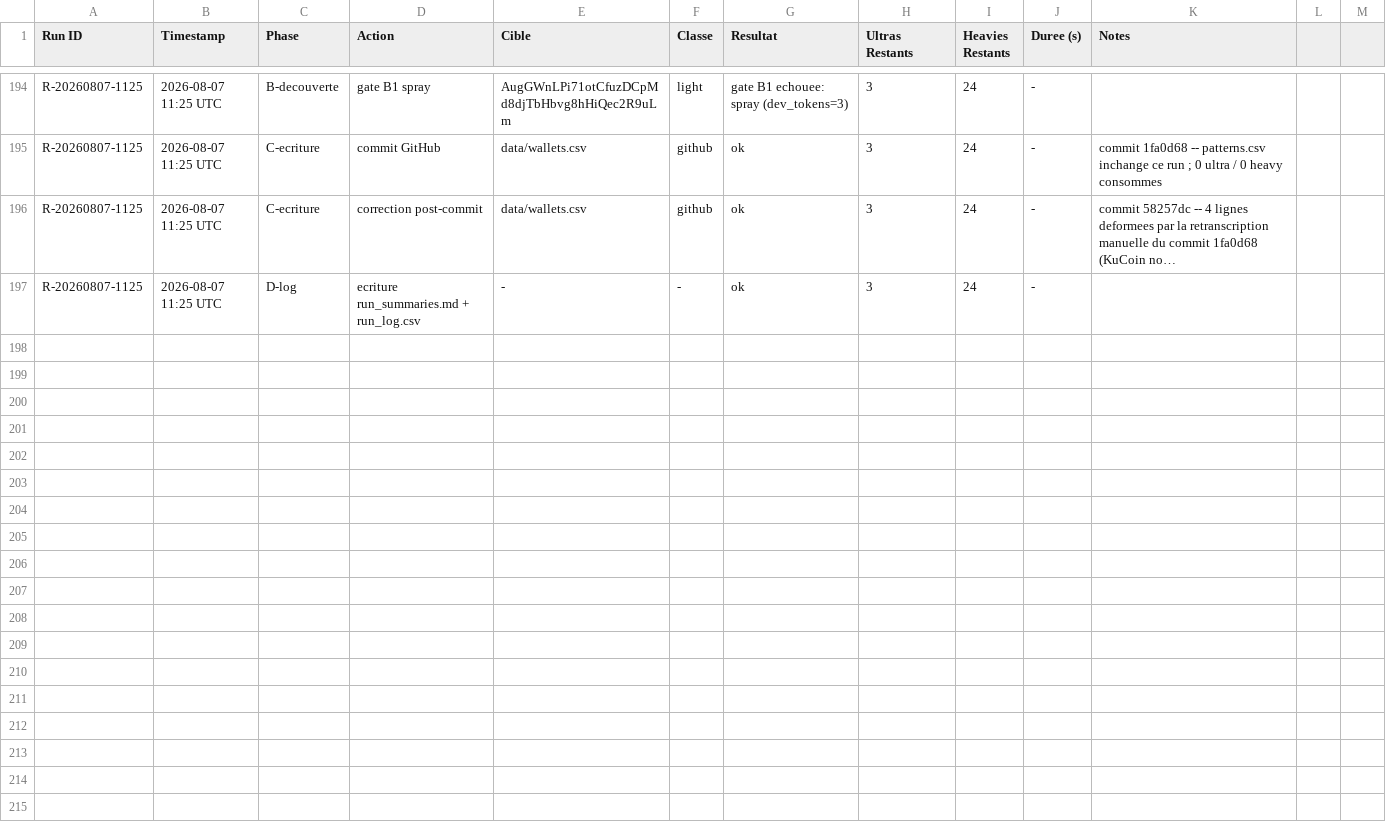
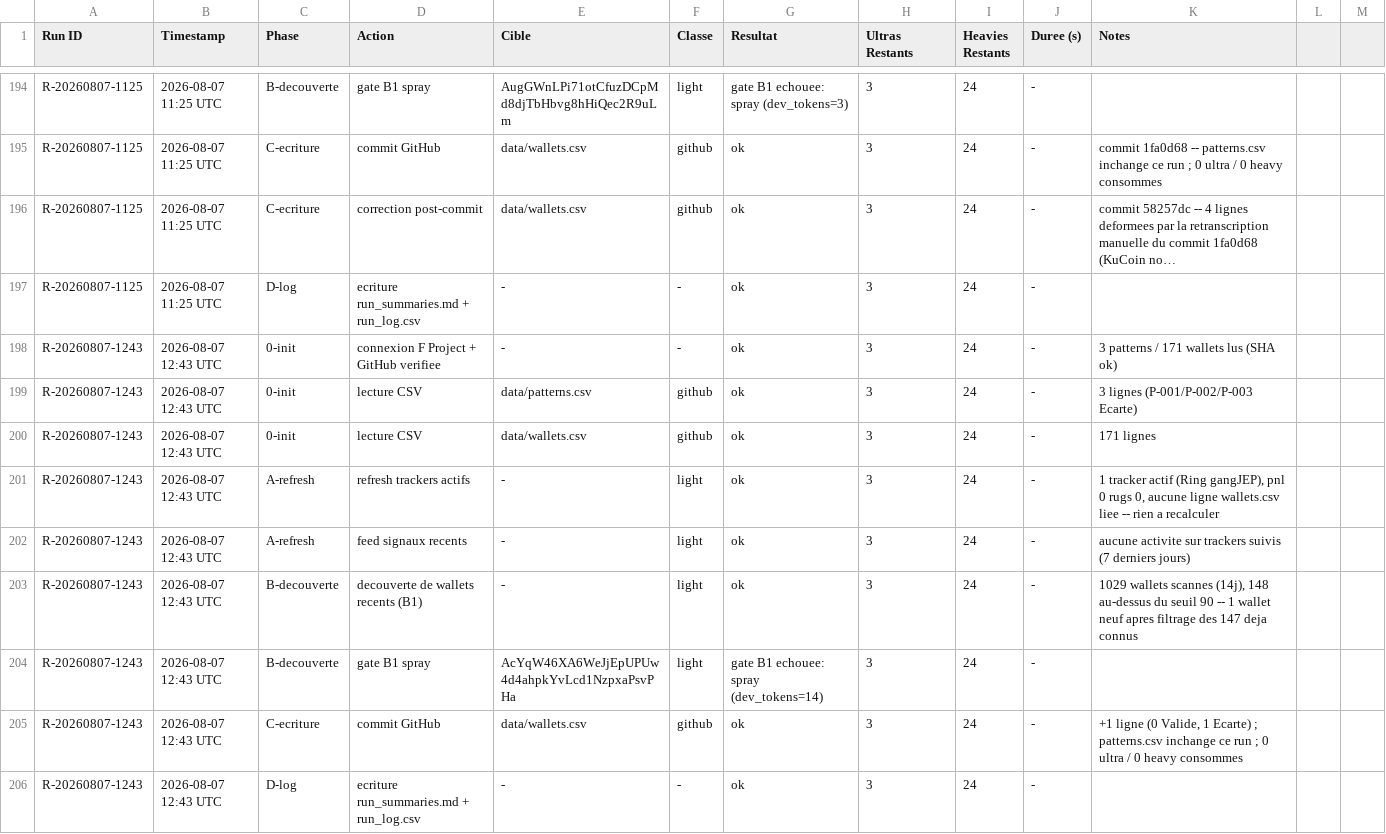
Before and after one commit to LEAYZ1222/RuggerAnalyzer, a CSV file: data/run_log.csv, drawn as a sheet; only a part is shown, gaps mark what is left out; long unchanged cells end in …; the diff names each change by its address in the sheet, - before the commit and + after, or states it on an @@ line.

```diff
--- a/data/run_log.csv
+++ b/data/run_log.csv
+row 198: R-20260807-1243 | 2026-08-07 12:43 UTC | 0-init | connexion F Project + GitHub verifiee | - | - | ok | 3 | 24 | - | 3 patterns / 171 wallets lus (SHA ok)
+row 199: R-20260807-1243 | 2026-08-07 12:43 UTC | 0-init | lecture CSV | data/patterns.csv | github | ok | 3 | 24 | - | 3 lignes (P-001/P-002/P-003 Ecarte)
+row 200: R-20260807-1243 | 2026-08-07 12:43 UTC | 0-init | lecture CSV | data/wallets.csv | github | ok | 3 | 24 | - | 171 lignes
+row 201: R-20260807-1243 | 2026-08-07 12:43 UTC | A-refresh | refresh trackers actifs | - | light | ok | 3 | 24 | - | 1 tracker actif (Ring gangJEP), pnl 0 rugs 0, aucune ligne wallets.csv liee -- rien a recalculer
+row 202: R-20260807-1243 | 2026-08-07 12:43 UTC | A-refresh | feed signaux recents | - | light | ok | 3 | 24 | - | aucune activite sur trackers suivis (7 derniers jours)
+row 203: R-20260807-1243 | 2026-08-07 12:43 UTC | B-decouverte | decouverte de wallets recents (B1) | - | light | ok | 3 | 24 | - | 1029 wallets scannes (14j), 148 au-dessus du seuil 90 -- 1 wallet neuf apres filtrage des 147 deja connus
+row 204: R-20260807-1243 | 2026-08-07 12:43 UTC | B-decouverte | gate B1 spray | AcYqW46XA6WeJjEpUPUw4d4ahpkYvLcd1NzpxaPsvPHa | light | gate B1 echouee: spray (dev_tokens=14) | 3 | 24 | -
+row 205: R-20260807-1243 | 2026-08-07 12:43 UTC | C-ecriture | commit GitHub | data/wallets.csv | github | ok | 3 | 24 | - | +1 ligne (0 Valide, 1 Ecarte) ; patterns.csv inchange ce run ; 0 ultra / 0 heavy consommes
+row 206: R-20260807-1243 | 2026-08-07 12:43 UTC | D-log | ecriture run_summaries.md + run_log.csv | - | - | ok | 3 | 24 | -
```
Also changed, not shown: data/wallets.csv, 1 other file.
